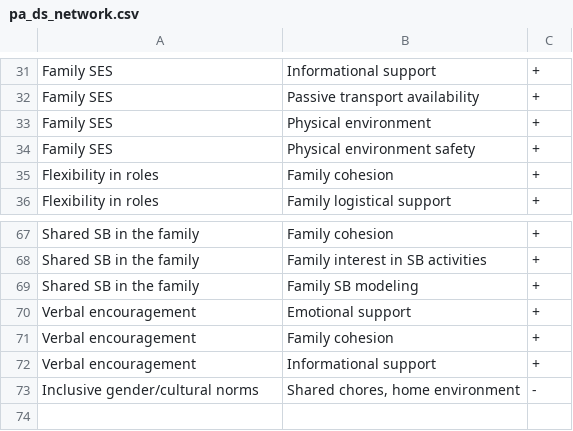
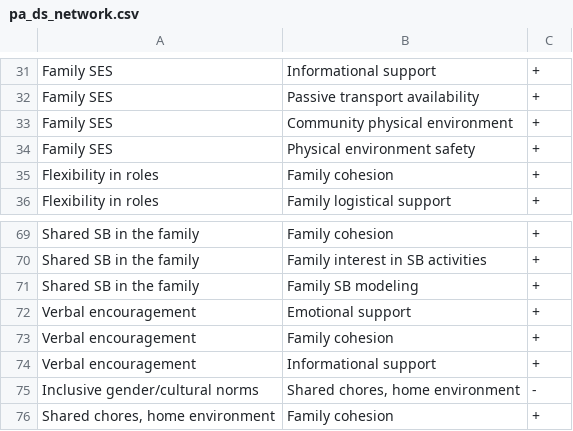
Before and after one commit to jimallenglasgow/dynamics_random_complex_systems, a CSV file: pa_ds_network.csv, drawn as a sheet; only a part is shown, gaps mark what is left out; the diff covers the shown part only.

```diff
--- a/pa_ds_network.csv
+++ b/pa_ds_network.csv
@@ -32,3 +32,3 @@ Family SES,Informational support,+
 Family SES,Passive transport availability,+
-Family SES,Physical environment,+
+Family SES,Community physical environment,+
 Family SES,Physical environment safety,+
@@ -73 +75,2 @@ Verbal encouragement,Informational support,+
 Inclusive gender/cultural norms,"Shared chores, home environment",-
+"Shared chores, home environment",Family cohesion,+
```
Also changed, not shown: 4 added rows and 2 removed rows elsewhere in this file, 4 other files.
